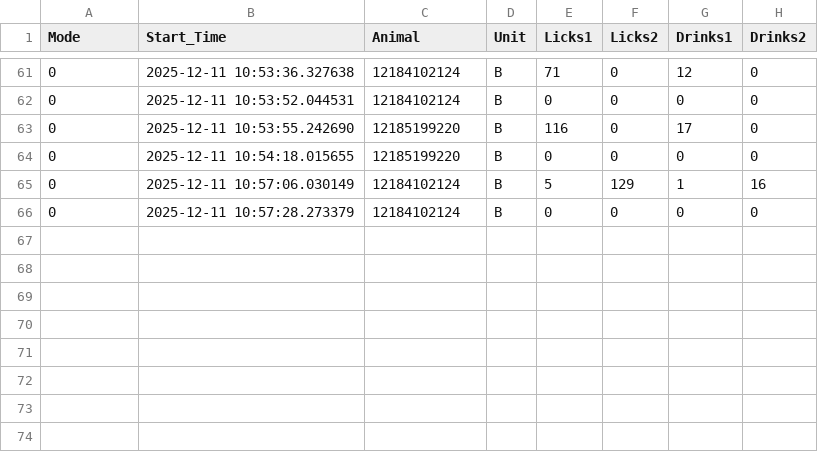
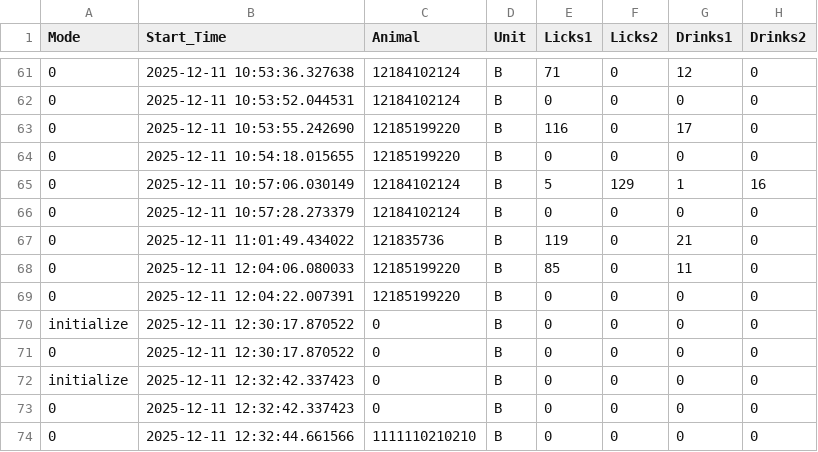
Before and after one commit to MaheshKarnani/Preferator, a CSV file: Data/mal2_HRB/2025-12-11_events.csv, drawn as a sheet; only a part is shown, gaps mark what is left out; the diff names each change by its address in the sheet, - before the commit and + after, or states it on an @@ line.

```diff
--- a/Data/mal2_HRB/2025-12-11_events.csv
+++ b/Data/mal2_HRB/2025-12-11_events.csv
+row 67: 0 | 2025-12-11 11:01:49.434022 | 121835736 | B | 119 | 0 | 21 | 0
+row 68: 0 | 2025-12-11 12:04:06.080033 | 12185199220 | B | 85 | 0 | 11 | 0
+row 69: 0 | 2025-12-11 12:04:22.007391 | 12185199220 | B | 0 | 0 | 0 | 0
+row 70: initialize | 2025-12-11 12:30:17.870522 | 0 | B | 0 | 0 | 0 | 0
+row 71: 0 | 2025-12-11 12:30:17.870522 | 0 | B | 0 | 0 | 0 | 0
+row 72: initialize | 2025-12-11 12:32:42.337423 | 0 | B | 0 | 0 | 0 | 0
+row 73: 0 | 2025-12-11 12:32:42.337423 | 0 | B | 0 | 0 | 0 | 0
+row 74: 0 | 2025-12-11 12:32:44.661566 | 1111110210210 | B | 0 | 0 | 0 | 0
```
Also changed, not shown: 1 other file.
